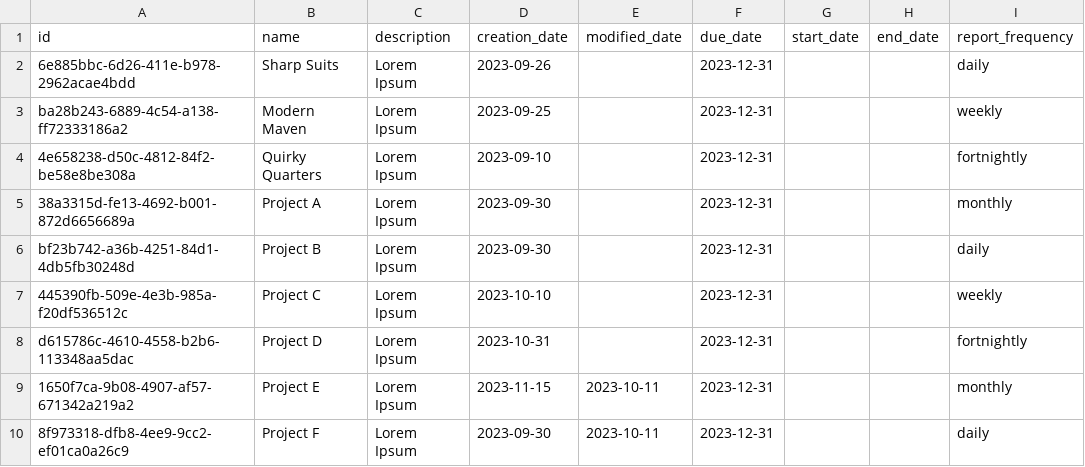
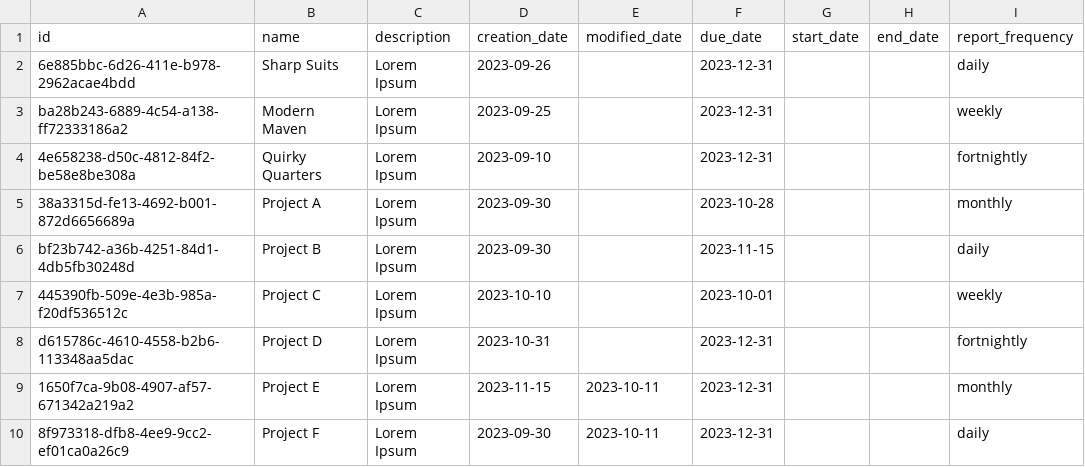
Before and after one commit to robjoh01/pulse-ht23, a CSV file: sql/csv/projects.csv, drawn as a sheet.

```diff
--- a/sql/csv/projects.csv
+++ b/sql/csv/projects.csv
@@ -4,5 +4,5 @@ ba28b243-6889-4c54-a138-ff72333186a2,Modern Maven,Lorem Ipsum,2023-09-25,,2023-1
 4e658238-d50c-4812-84f2-be58e8be308a,Quirky Quarters,Lorem Ipsum,2023-09-10,,2023-12-31,,,fortnightly
-38a3315d-fe13-4692-b001-872d6656689a,Project A,Lorem Ipsum,2023-09-30,,2023-12-31,,,monthly
-bf23b742-a36b-4251-84d1-4db5fb30248d,Project B,Lorem Ipsum,2023-09-30,,2023-12-31,,,daily
-445390fb-509e-4e3b-985a-f20df536512c,Project C,Lorem Ipsum,2023-10-10,,2023-12-31,,,weekly
+38a3315d-fe13-4692-b001-872d6656689a,Project A,Lorem Ipsum,2023-09-30,,2023-10-28,,,monthly
+bf23b742-a36b-4251-84d1-4db5fb30248d,Project B,Lorem Ipsum,2023-09-30,,2023-11-15,,,daily
+445390fb-509e-4e3b-985a-f20df536512c,Project C,Lorem Ipsum,2023-10-10,,2023-10-01,,,weekly
 d615786c-4610-4558-b2b6-113348aa5dac,Project D,Lorem Ipsum,2023-10-31,,2023-12-31,,,fortnightly
```
Also changed, not shown: 12 other files.
